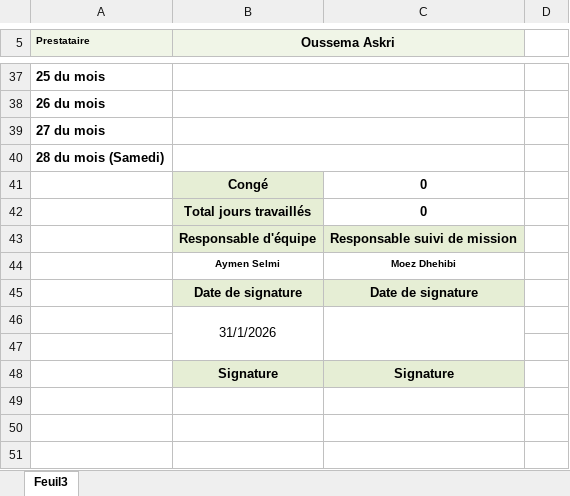
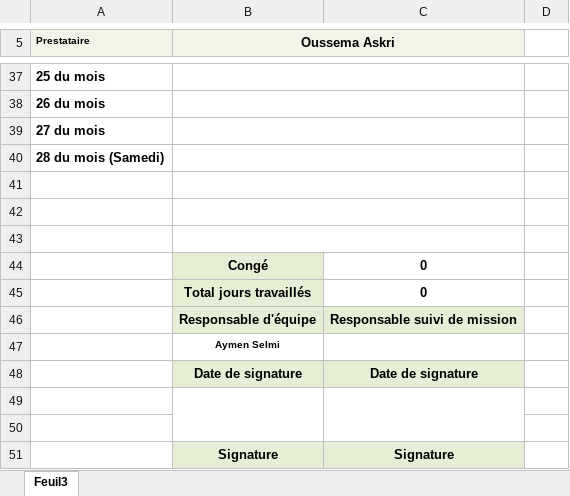
Before and after one commit to oussema-askri/excellia-CheckWork, an Excel workbook: backend/src/templates/Consultant-template.xlsx, sheet Feuil3, drawn as a sheet; only a part is shown, gaps mark what is left out; values as stored, in another font and other column widths than the file's, no borders; charts and pictures not drawn; addresses are those after the commit; the diff names each change by its address in the sheet, - before the commit and + after, or states it on an @@ line.

```diff
--- a/backend/src/templates/Consultant-template.xlsx (sheet Feuil3)
+++ b/backend/src/templates/Consultant-template.xlsx (sheet Feuil3)
+row 41: (empty)
+row 42: (empty)
+row 43: (empty)
-C47: Moez Dhehibi
+C47: (empty)
-B49 (Oussema Askri): 31/1/2026
+B49 (Oussema Askri): (empty)
```
Also changed, not shown: charts or pictures, backend/src/templates/Dom-template.xlsx, backend/src/templates/Monetique-template.xlsx, 1 other file.
